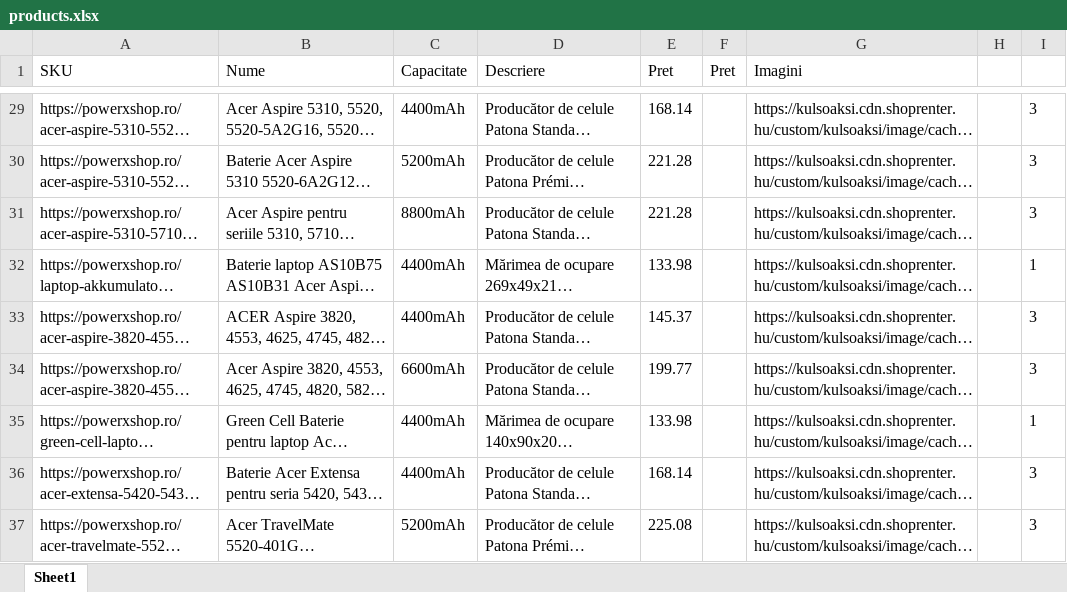
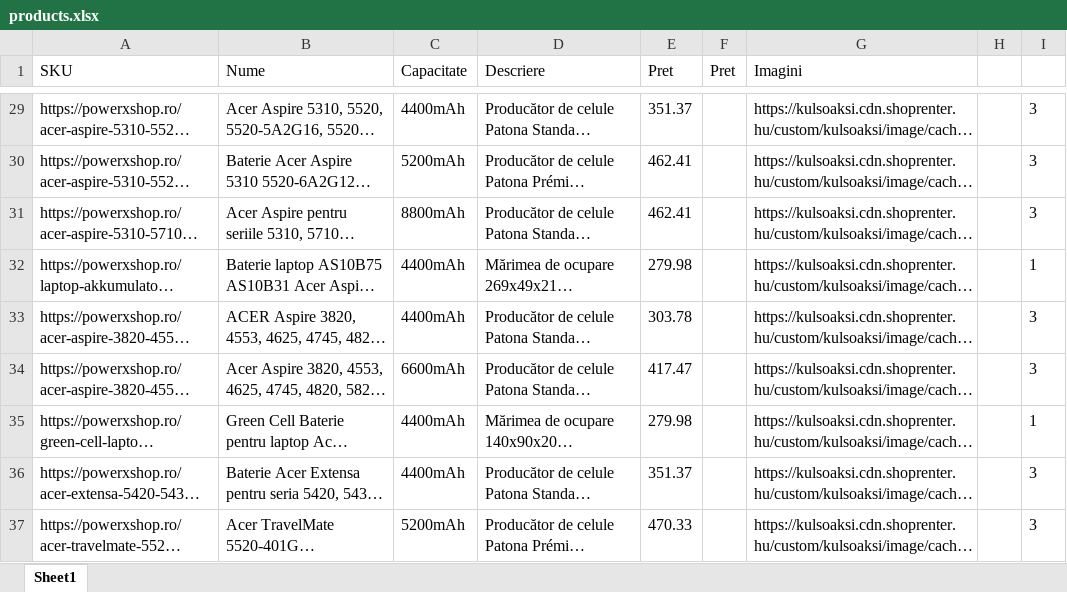
Before and after one commit to gabf48/bigApp, an Excel workbook: src/main/java/scripts/power_x_shop/products.xlsx, sheet Sheet1, drawn as a sheet; only a part is shown, gaps mark what is left out; long unchanged cells end in …; values as stored, in another font and other column widths than the file's, no borders; conditional formats not drawn; the diff covers the shown part only; the diff names each change by its address in the sheet, - before the commit and + after, or states it on an @@ line.

```diff
--- a/src/main/java/scripts/power_x_shop/products.xlsx (sheet Sheet1)
+++ b/src/main/java/scripts/power_x_shop/products.xlsx (sheet Sheet1)
-E29 (Pret): 168.14
+E29 (Pret): 351.37
-E30:E31 (Pret): 221.28
+E30:E31 (Pret): 462.41
-E32 (Pret): 133.98
+E32 (Pret): 279.98
-E33 (Pret): 145.37
+E33 (Pret): 303.78
-E34 (Pret): 199.77
+E34 (Pret): 417.47
-E35 (Pret): 133.98
+E35 (Pret): 279.98
-E36 (Pret): 168.14
+E36 (Pret): 351.37
-E37 (Pret): 225.08
+E37 (Pret): 470.33
```
Also changed, not shown: 1 added row, 1 removed row and 26 edited cells elsewhere in this sheet, 1 other file.
